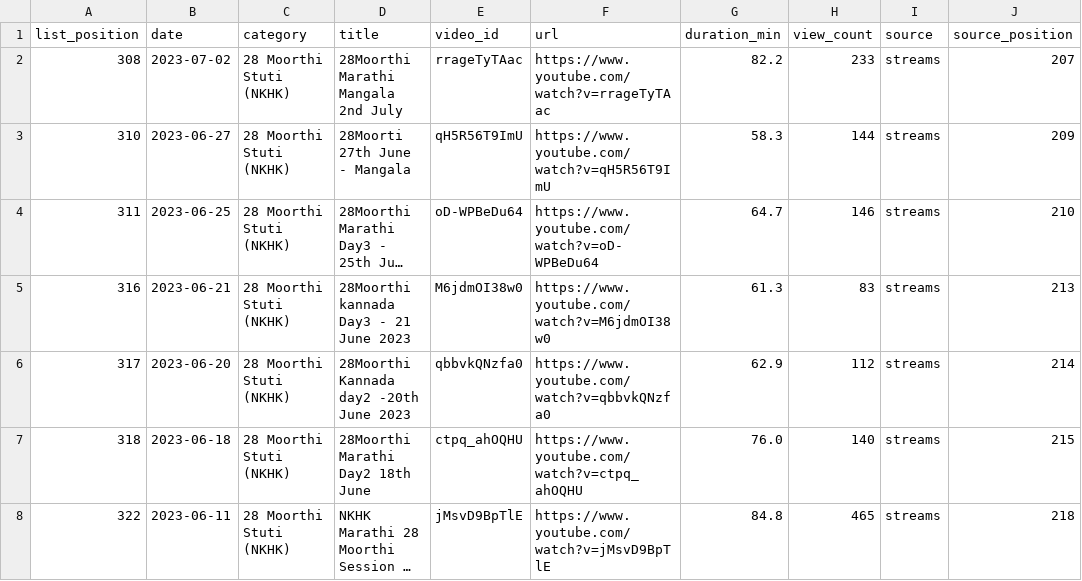
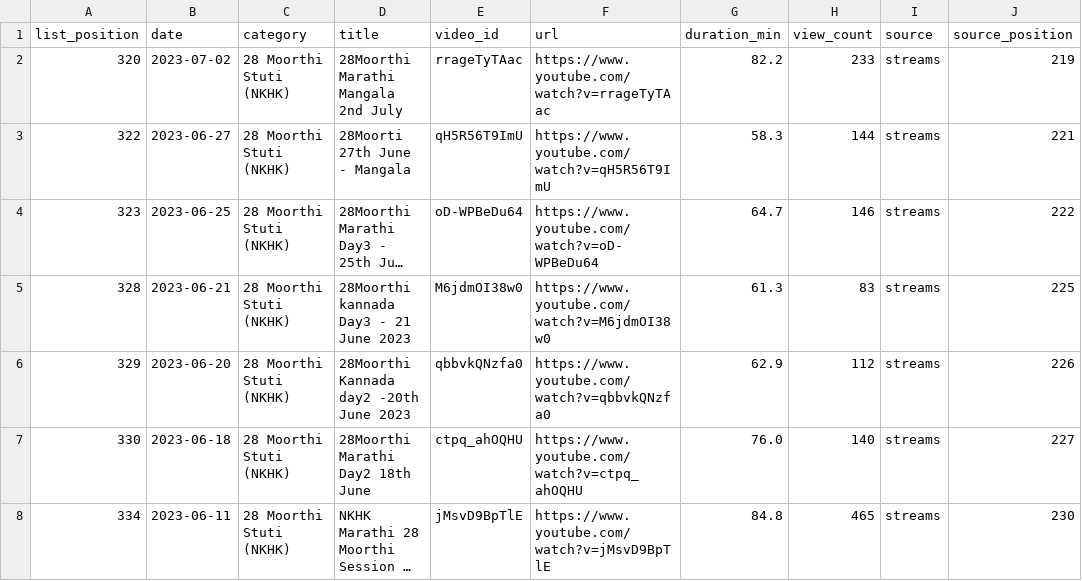
Before and after one commit to balaji4aws/sripad-streams-catalog, a CSV file: output/by_category/28_Moorthi_Stuti_NKHK.csv, drawn as a sheet; long unchanged cells end in …; the diff names each change by its address in the sheet, - before the commit and + after, or states it on an @@ line.

```diff
--- a/output/by_category/28_Moorthi_Stuti_NKHK.csv
+++ b/output/by_category/28_Moorthi_Stuti_NKHK.csv
-A2 (list_position): 308
+A2 (list_position): 320
-J2 (source_position): 207
+J2 (source_position): 219
-A3 (list_position): 310
+A3 (list_position): 322
-J3 (source_position): 209
+J3 (source_position): 221
-A4 (list_position): 311
+A4 (list_position): 323
-J4 (source_position): 210
+J4 (source_position): 222
-A5 (list_position): 316
+A5 (list_position): 328
-J5 (source_position): 213
+J5 (source_position): 225
-A6 (list_position): 317
+A6 (list_position): 329
-J6 (source_position): 214
+J6 (source_position): 226
-A7 (list_position): 318
+A7 (list_position): 330
-J7 (source_position): 215
+J7 (source_position): 227
-A8 (list_position): 322
+A8 (list_position): 334
-J8 (source_position): 218
+J8 (source_position): 230
```
Also changed, not shown: output/by_category/Bhagavata_Saroddhara.csv, output/by_category/Manimanjari_Kannada.csv, 49 other files.
